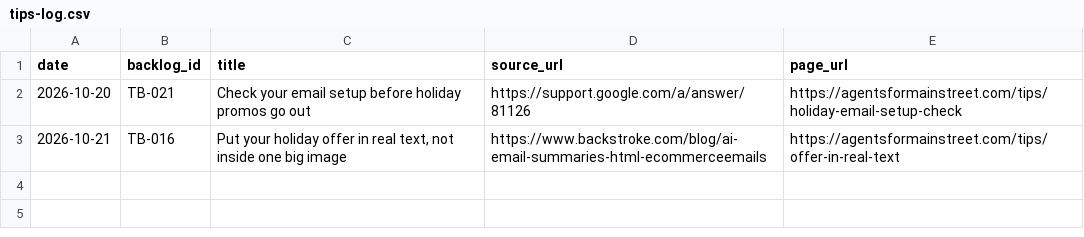
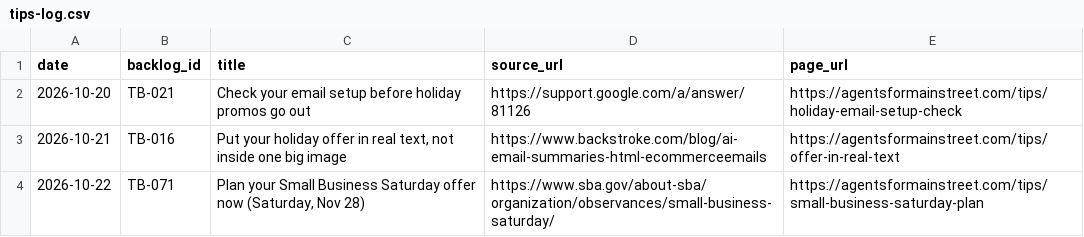
Before and after one commit to Befamousvideo/agents-for-main-street, a CSV file: content/tips-log.csv, drawn as a sheet.

Commit message:
content: daily pages 2026-10-22 (W-9 collection before 1099s, restaurant allergen sheet); tip TB-071 Small Business Saturday plan; cross-links; seoTitles; HowTo dateModified

```diff
--- a/content/tips-log.csv
+++ b/content/tips-log.csv
@@ -3 +3,2 @@ date,backlog_id,title,source_url,page_url
 2026-10-21,TB-016,"Put your holiday offer in real text, not inside one big image",https://www.backstroke.com/blog/ai-email-summaries-html-ecommerceemails,https://agentsformainstreet.com/tips/offer-in-real-text
+2026-10-22,TB-071,"Plan your Small Business Saturday offer now (Saturday, Nov 28)",https://www.sba.gov/about-sba/organization/observances/small-business-saturday/,https://agentsformainstreet.com/tips/small-business-saturday-plan
```
Also changed, not shown: 2 other files.
